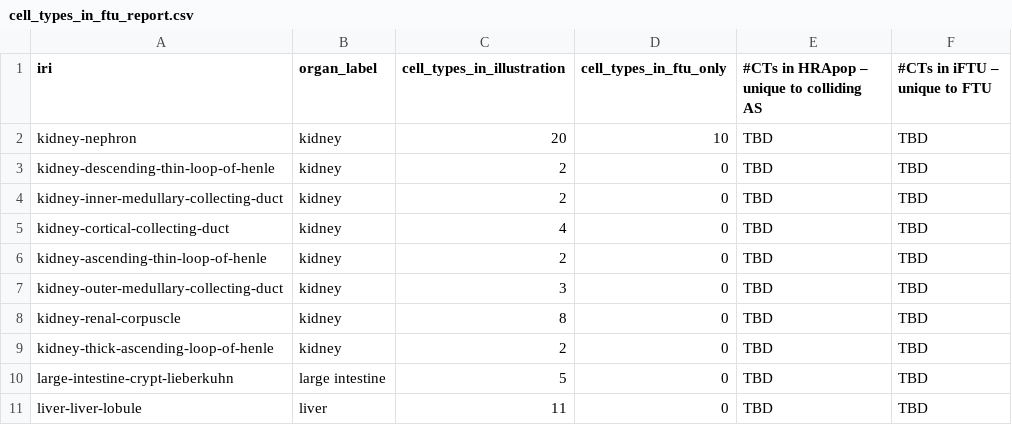
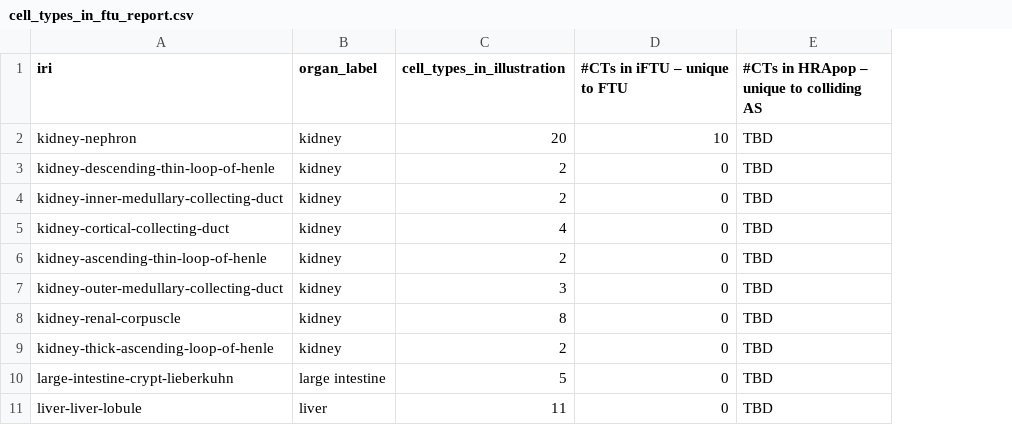
Before and after one commit to cns-iu/hra-ftu-explorer-supporting-information, a CSV file: data-preprocessing/reports/cell_types_in_ftu_report.csv, drawn as a sheet; only a part is shown; the diff names each change by its address in the sheet, - before the commit and + after, or states it on an @@ line.

Commit message:
re-ran report

```diff
--- a/data-preprocessing/reports/cell_types_in_ftu_report.csv
+++ b/data-preprocessing/reports/cell_types_in_ftu_report.csv
-column F (#CTs in iFTU – unique to FTU), rows 2-11: all TBD
-D1: cell_types_in_ftu_only
+D1: #CTs in iFTU – unique to FTU
```
Also changed, not shown: 2 other files.
